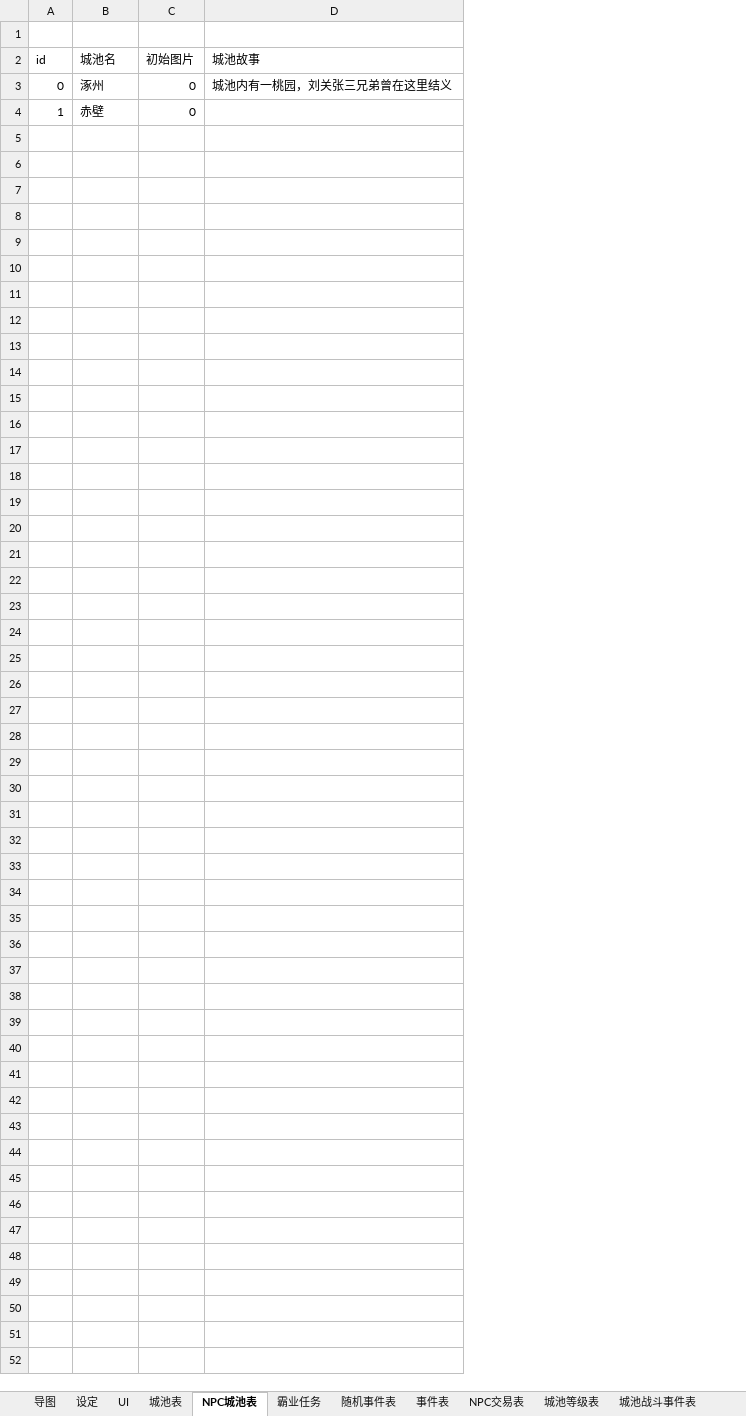
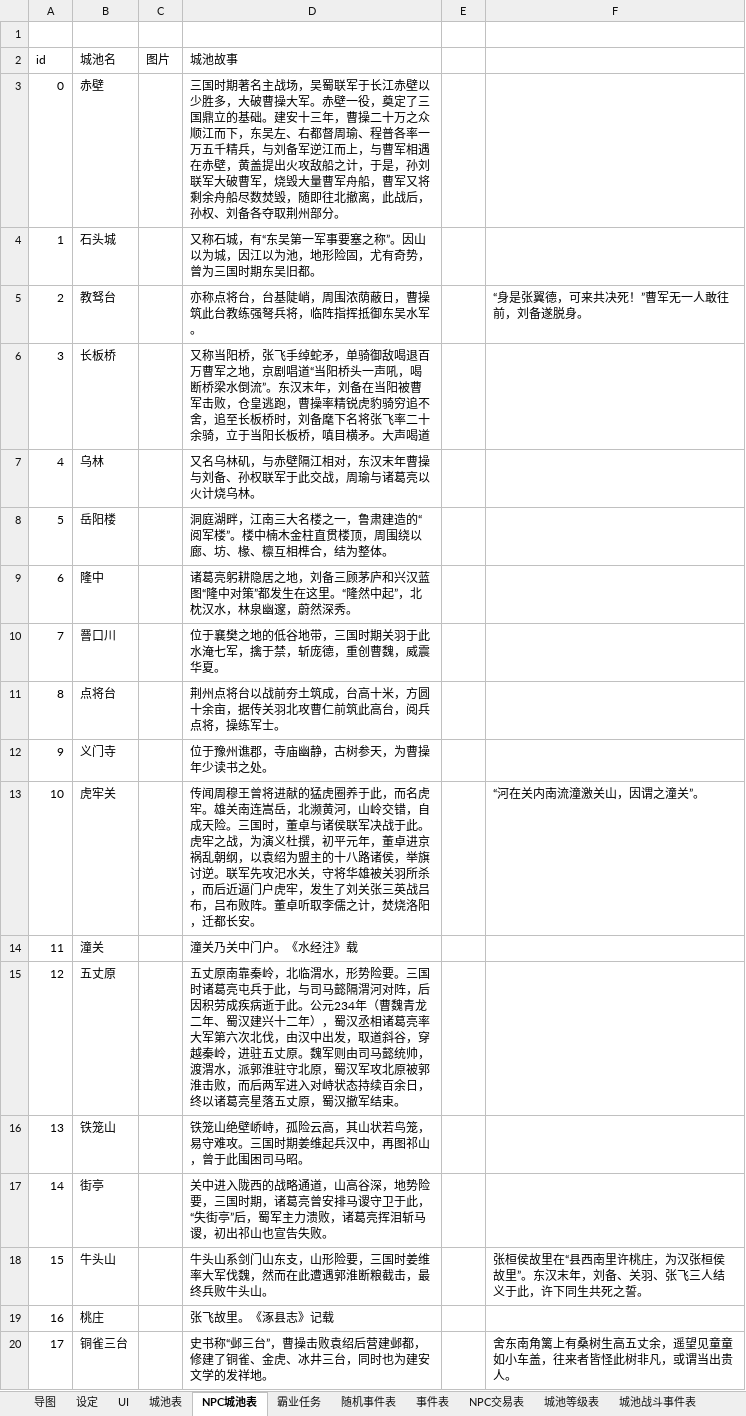
Before and after one commit to MiYanLiang/HeroScrollPj, an Excel workbook: 策划文档/系统_战场_霸业.xlsx, sheet NPC城池表, drawn as a sheet; only a part is shown; values as stored, in another font and other column widths than the file's, no borders; removed rows and columns are numbered as before the commit, all else as after; the diff covers the shown part only; the diff names each change by its address in the sheet, - before the commit and + after, or states it on an @@ line.

Commit message:
策划文档
更新

```diff
--- a/策划文档/系统_战场_霸业.xlsx (sheet NPC城池表)
+++ b/策划文档/系统_战场_霸业.xlsx (sheet NPC城池表)
-column C (初始图片), rows 3-4: 0 | 0
+column C (图片), empty
+column E, empty
+column F, empty
-B3 (城池名): 涿州
+B3 (城池名): 赤壁
-D3 (城池故事): 城池内有一桃园，刘关张三兄弟曾在这里结义
+D3 (城池故事): 三国时期著名主战场，吴蜀联军于长江赤壁以少胜多，大破曹操大军。赤壁一役，奠定了三国鼎立的基础。建安十三年，曹操二十万之众顺江而下，东吴左、右都督周瑜、程普各率一万五千精兵，与刘备军逆江而上，与曹军相遇在赤壁，黄盖提出火攻敌船之计，于是，孙刘联军大破曹军，烧毁大量曹军舟船，曹军又将剩余舟船尽数焚毁，随即往北撤离，此战后，孙权、刘备各夺取荆州部分。
-B4 (城池名): 赤壁
+B4 (城池名): 石头城
-D4 (城池故事): (empty)
+D4 (城池故事): 又称石城，有“东吴第一军事要塞之称”。因山以为城，因江以为池，地形险固，尤有奇势，曾为三国时期东吴旧都。
+row 5: 2 | 教驽台 |  | 亦称点将台，台基陡峭，周围浓荫蔽日，曹操筑此台教练强弩兵将，临阵指挥抵御东吴水军。 |  | “身是张翼德，可来共决死！”曹军无一人敢往前，刘备遂脱身。
+row 6: 3 | 长板桥 |  | 又称当阳桥，张飞手绰蛇矛，单骑御敌喝退百万曹军之地，京剧唱道“当阳桥头一声吼，喝断桥梁水倒流”。东汉末年，刘备在当阳被曹军击败，仓皇逃跑，曹操率精锐虎豹骑穷追不舍，追至长板桥时，刘备麾下名将张飞率二十余骑，立于当阳长板桥，嗔目横矛。大声喝道
+row 7: 4 | 乌林 |  | 又名乌林矶，与赤壁隔江相对，东汉末年曹操与刘备、孙权联军于此交战，周瑜与诸葛亮以火计烧乌林。
+row 8: 5 | 岳阳楼 |  | 洞庭湖畔，江南三大名楼之一，鲁肃建造的“阅军楼”。楼中楠木金柱直贯楼顶，周围绕以廊、坊、椽、檩互相榫合，结为整体。
+row 9: 6 | 隆中 |  | 诸葛亮躬耕隐居之地，刘备三顾茅庐和兴汉蓝图“隆中对策”都发生在这里。“隆然中起”，北枕汉水，林泉幽邃，蔚然深秀。
+row 10: 7 | 罾口川 |  | 位于襄樊之地的低谷地带，三国时期关羽于此水淹七军，擒于禁，斩庞德，重创曹魏，威震华夏。
+row 11: 8 | 点将台 |  | 荆州点将台以战前夯土筑成，台高十米，方圆十余亩，据传关羽北攻曹仁前筑此高台，阅兵点将，操练军士。
+row 12: 9 | 义门寺 |  | 位于豫州谯郡，寺庙幽静，古树参天，为曹操年少读书之处。
+row 13: 10 | 虎牢关 |  | 传闻周穆王曾将进献的猛虎圈养于此，而名虎牢。雄关南连嵩岳，北濒黄河，山岭交错，自成天险。三国时，董卓与诸侯联军决战于此。虎牢之战，为演义杜撰，初平元年，董卓进京祸乱朝纲，以袁绍为盟主的十八路诸侯，举旗讨逆。联军先攻汜水关，守将华雄被关羽所杀，而后近逼门户虎牢，发生了刘关张三英战吕布，吕布败阵。董卓听取李儒之计，焚烧洛阳，迁都长安。 |  | “河在关内南流潼激关山，因谓之潼关”。
+row 14: 11 | 潼关 |  | 潼关乃关中门户。《水经注》载
+row 15: 12 | 五丈原 |  | 五丈原南靠秦岭，北临渭水，形势险要。三国时诸葛亮屯兵于此，与司马懿隔渭河对阵，后因积劳成疾病逝于此。公元234年（曹魏青龙二年、蜀汉建兴十二年），蜀汉丞相诸葛亮率大军第六次北伐，由汉中出发，取道斜谷，穿越秦岭，进驻五丈原。魏军则由司马懿统帅，渡渭水，派郭淮驻守北原，蜀汉军攻北原被郭淮击败，而后两军进入对峙状态持续百余日，终以诸葛亮星落五丈原，蜀汉撤军结束。
+row 16: 13 | 铁笼山 |  | 铁笼山绝壁峤峙，孤险云高，其山状若鸟笼，易守难攻。三国时期姜维起兵汉中，再图祁山，曾于此围困司马昭。
+row 17: 14 | 街亭 |  | 关中进入陇西的战略通道，山高谷深，地势险要，三国时期，诸葛亮曾安排马谡守卫于此，“失街亭”后，蜀军主力溃败，诸葛亮挥泪斩马谡，初出祁山也宣告失败。
+row 18: 15 | 牛头山 |  | 牛头山系剑门山东支，山形险要，三国时姜维率大军伐魏，然而在此遭遇郭淮断粮截击，最终兵败牛头山。 |  | 张桓侯故里在“县西南里许桃庄，为汉张桓侯故里”。东汉末年，刘备、关羽、张飞三人结义于此，许下同生共死之誓。
+row 19: 16 | 桃庄 |  | 张飞故里。《涿县志》记载
+row 20: 17 | 铜雀三台 |  | 史书称“邺三台”，曹操击败袁绍后营建邺都，修建了铜雀、金虎、冰井三台，同时也为建安文学的发祥地。 |  | 舍东南角篱上有桑树生高五丈余，遥望见童童如小车盖，往来者皆怪此树非凡，或谓当出贵人。
```
Also changed, not shown: 32 added rows elsewhere in this sheet, sheet 设定, sheet UI, formulas that keep their value, charts or pictures, 策划文档/数值_投放.xlsx, 12 other files.
